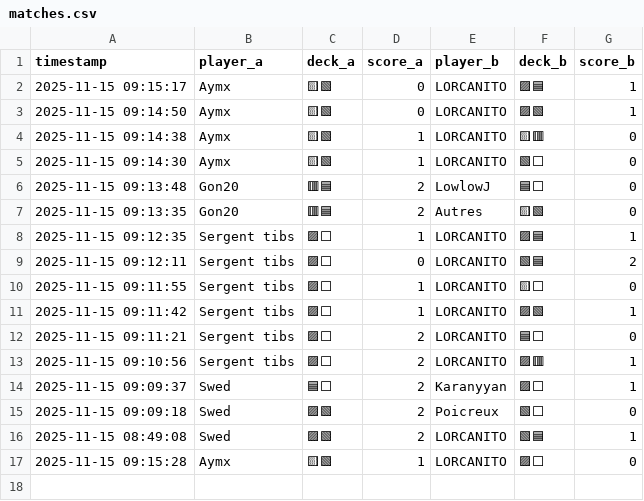
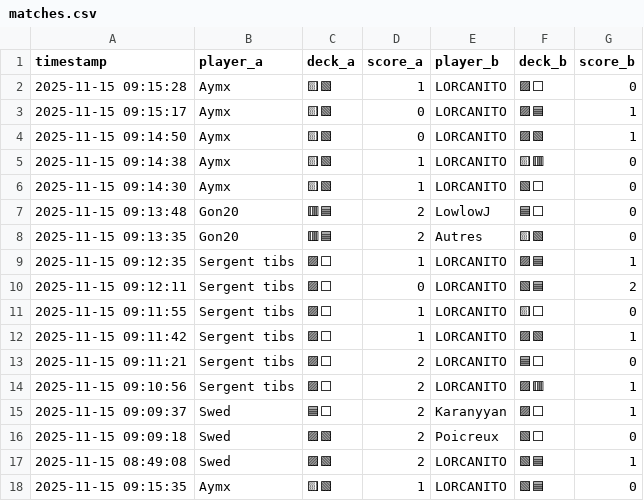
Before and after one commit to michaelbelcas-arch/site-eclypse, a CSV file: matches.csv, drawn as a sheet.

Commit message:
Update matches.csv depuis l'app Streamlit

```diff
--- a/matches.csv
+++ b/matches.csv
@@ -1,2 +1,3 @@
 timestamp,player_a,deck_a,score_a,player_b,deck_b,score_b
+2025-11-15 09:15:28,Aymx,🟨🟩,1,LORCANITO,🟪⬜,0
 2025-11-15 09:15:17,Aymx,🟨🟩,0,LORCANITO,🟪🟦,1
@@ -16,2 +17,2 @@ timestamp,player_a,deck_a,score_a,player_b,deck_b,score_b
 2025-11-15 08:49:08,Swed,🟪🟩,2,LORCANITO,🟩🟦,1
-2025-11-15 09:15:28,Aymx,🟨🟩,1,LORCANITO,🟪⬜,0
+2025-11-15 09:15:35,Aymx,🟨🟩,1,LORCANITO,🟩🟦,0
```
